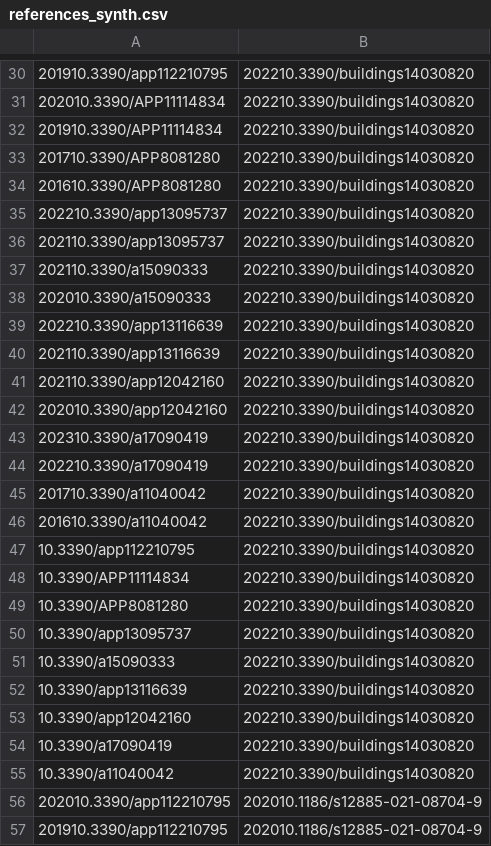
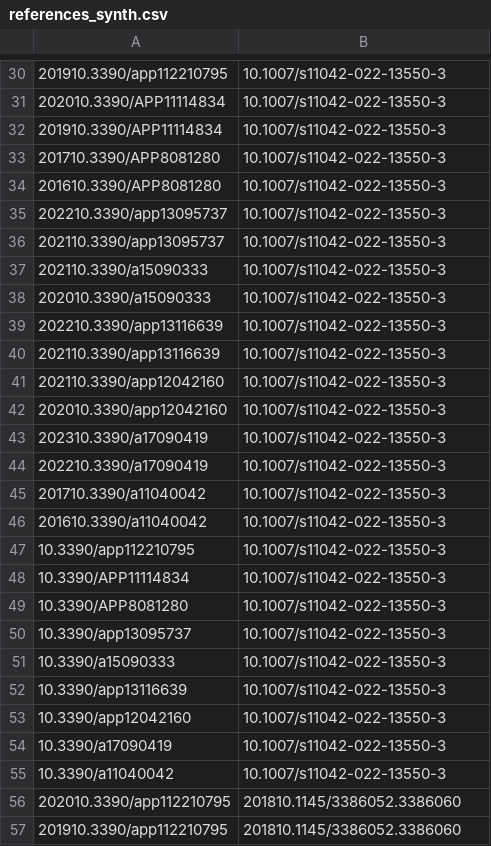
Before and after one commit to hadiqaalamdar/SDM-Lab1, a CSV file: references_synth.csv, drawn as a sheet; only a part is shown, gaps mark what is left out; the diff covers the shown part only; the diff names each change by its address in the sheet, - before the commit and + after, or states it on an @@ line.

```diff
--- a/references_synth.csv
+++ b/references_synth.csv
-B30:B55: 202210.3390/buildings14030820
+B30:B55: 10.1007/s11042-022-13550-3
-B56:B57: 202010.1186/s12885-021-08704-9
+B56:B57: 201810.1145/3386052.3386060
```
Also changed, not shown: 107 edited cells elsewhere in this file, Conference_papers.csv, fields_of_study.csv, 18 other files.
